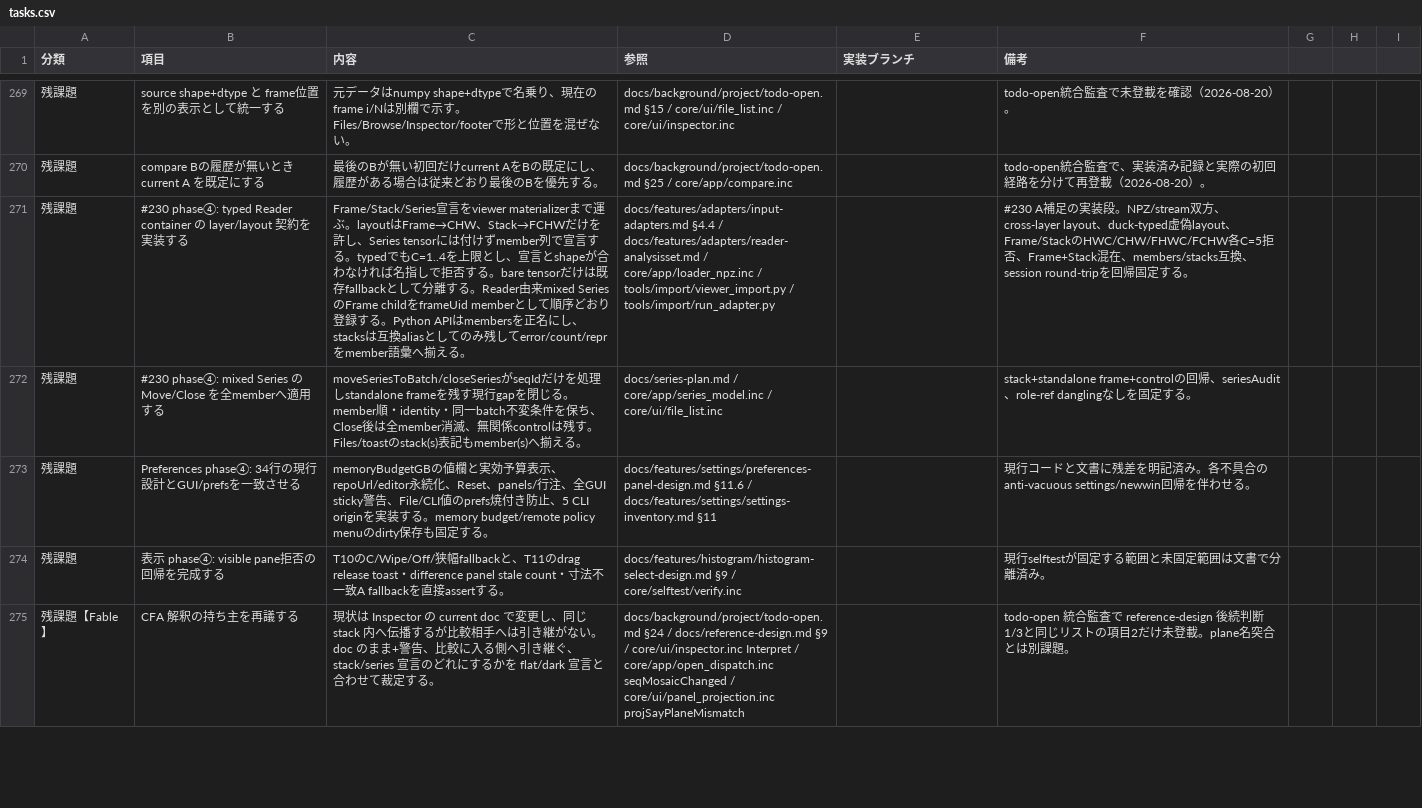
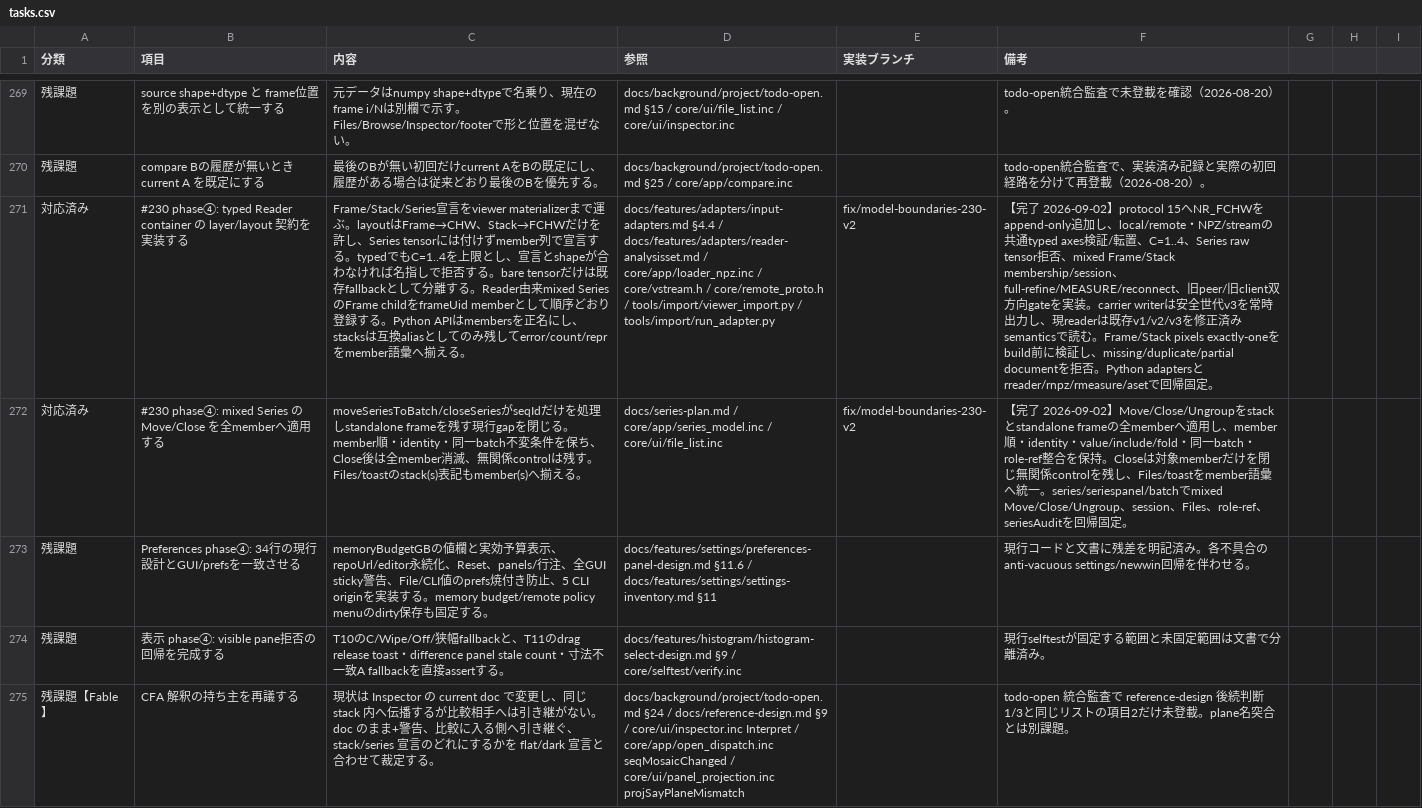
Before and after one commit to klimemam/viewer, a CSV file: docs/tasks.csv, drawn as a sheet; only a part is shown, gaps mark what is left out; the diff covers the shown part only; the diff names each change by its address in the sheet, - before the commit and + after, or states it on an @@ line.

Commit message:
fix: enforce typed reader and mixed series contracts

```diff
--- a/docs/tasks.csv
+++ b/docs/tasks.csv
-A271:A272 (分類): 残課題
+A271:A272 (分類): 対応済み
-D271 (参照): …core/app/loader_npz.inc / tools/import/viewer_import.py /…
+D271 (参照): …core/app/loader_npz.inc / core/vstream.h / core/remote_proto.h / tools/import/viewer_import.py /…
-E271:E272 (実装ブランチ): (empty)
+E271:E272 (実装ブランチ): fix/model-boundaries-230-v2
-F271 (備考): #230 A補足の実装段。NPZ/stream双方、cross-layer layout、duck-typed虚偽layout、Frame/StackのHWC/CHW/FHWC/FCHW各C=5拒否、Frame+Stack混在、members/stacks互換、session round-tripを回帰固定する。
+F271 (備考): 【完了 2026-09-02】protocol 15へNR_FCHWをappend-only追加し、local/remote・NPZ/streamの共通typed axes検証/転置、C=1..4、Series raw tensor拒否、mixed Frame/Stack membership/session、full-refine/MEASURE/reconnect、旧peer/旧client双方向gateを実装。carrier writerは安全世代v3を常時出力し、現readerは既存v1/v2/v3を修正済みsemanticsで読む。Frame/Stack pixels exactly-oneをbuild前に検証し、missing/duplicate/partial documentを拒否。Python adaptersとrreader/rnpz/rmeasure/asetで回帰固定。
-F272 (備考): stack+standalone frame+controlの回帰、seriesAudit、role-ref danglingなしを固定する。
+F272 (備考): 【完了 2026-09-02】Move/Close/Ungroupをstackとstandalone frameの全memberへ適用し、member順・identity・value/include/fold・同一batch・role-ref整合を保持。Closeは対象memberだけを閉じ無関係controlを残し、Files/toastをmember語彙へ統一。series/seriespanel/batchでmixed Move/Close/Ungroup、session、Files、role-ref、seriesAuditを回帰固定。
```
Also changed, not shown: 4 edited cells elsewhere in this file, 33 other files.
